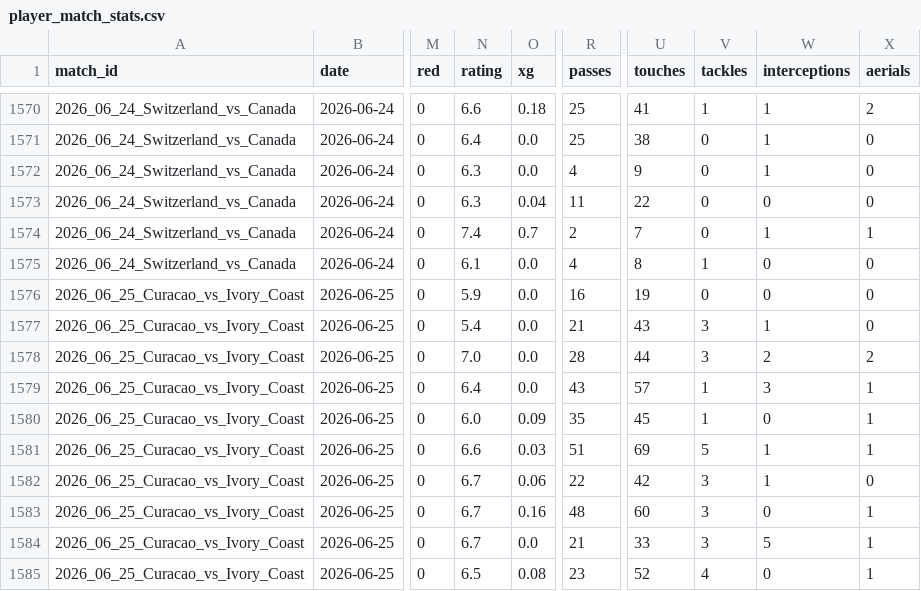
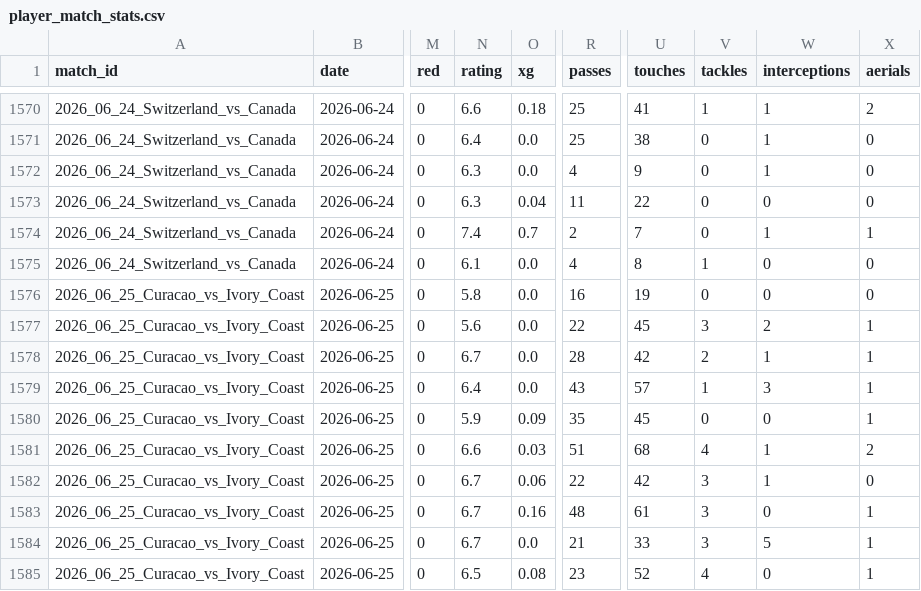
Before and after one commit to RShiri/XWORLDCUPTWIT, a CSV file: wc2026_dashboard/database/player_match_stats.csv, drawn as a sheet; only a part is shown, gaps mark what is left out; the diff covers the shown part only; the diff names each change by its address in the sheet, - before the commit and + after, or states it on an @@ line.

```diff
--- a/wc2026_dashboard/database/player_match_stats.csv
+++ b/wc2026_dashboard/database/player_match_stats.csv
-N1576 (rating): 5.9
+N1576 (rating): 5.8
-N1577 (rating): 5.4
+N1577 (rating): 5.6
-R1577 (passes): 21
+R1577 (passes): 22
-U1577 (touches): 43
+U1577 (touches): 45
-W1577 (interceptions): 1
+W1577 (interceptions): 2
-X1577 (aerials): 0
+X1577 (aerials): 1
-N1578 (rating): 7.0
+N1578 (rating): 6.7
-U1578 (touches): 44
+U1578 (touches): 42
-V1578 (tackles): 3
+V1578 (tackles): 2
-W1578 (interceptions): 2
+W1578 (interceptions): 1
-X1578 (aerials): 2
+X1578 (aerials): 1
-N1580 (rating): 6.0
+N1580 (rating): 5.9
-V1580 (tackles): 1
+V1580 (tackles): 0
-U1581 (touches): 69
+U1581 (touches): 68
-V1581 (tackles): 5
+V1581 (tackles): 4
-X1581 (aerials): 1
+X1581 (aerials): 2
-U1583 (touches): 60
+U1583 (touches): 61
```
Also changed, not shown: 28 edited cells elsewhere in this file, wc2026_dashboard/database/players.csv, wc2026_dashboard/database/results.csv, 8 other files.
